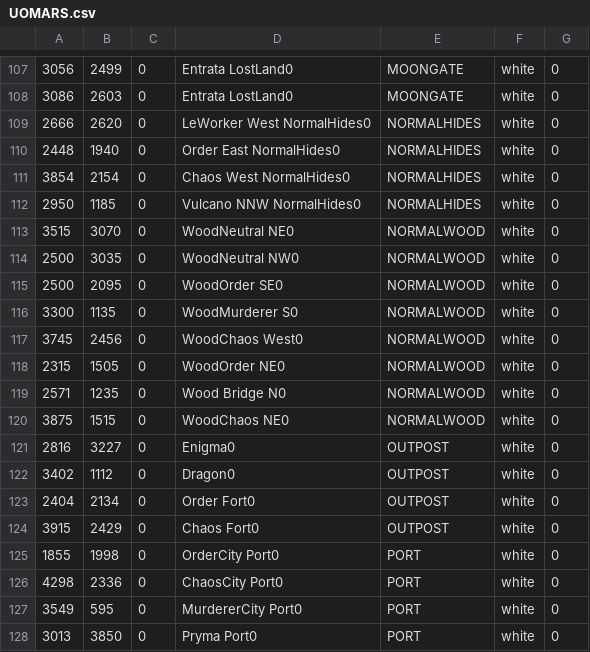
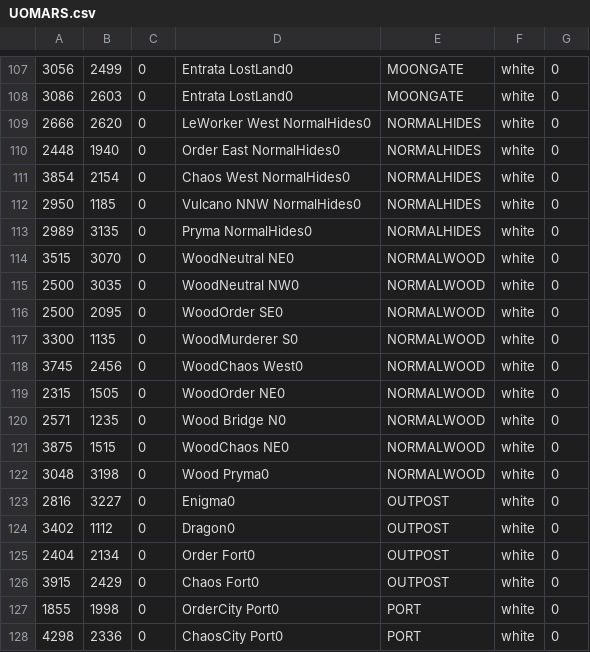
Before and after one commit to giga487/Converter-Enhanced-WorldMap, a CSV file: UOMARS.csv, drawn as a sheet; only a part is shown, gaps mark what is left out; the shorter side is filled out with more unchanged rows; the diff names each change by its address in the sheet, - before the commit and + after, or states it on an @@ line.

```diff
--- a/UOMARS.csv
+++ b/UOMARS.csv
+row 113: 2989 | 3135 | 0 | Pryma NormalHides0 | NORMALHIDES | white | 0
+row 122: 3048 | 3198 | 0 | Wood Pryma0 | NORMALWOOD | white | 0
```
Also changed, not shown: 2 other files.
